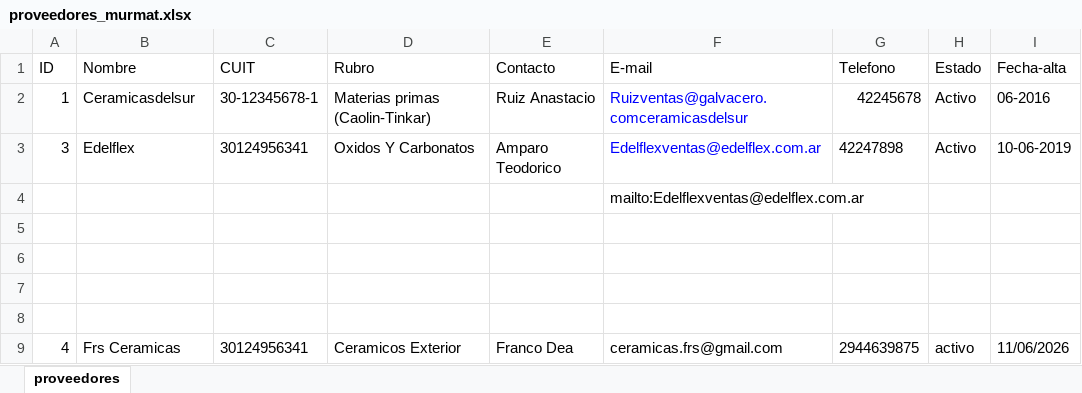
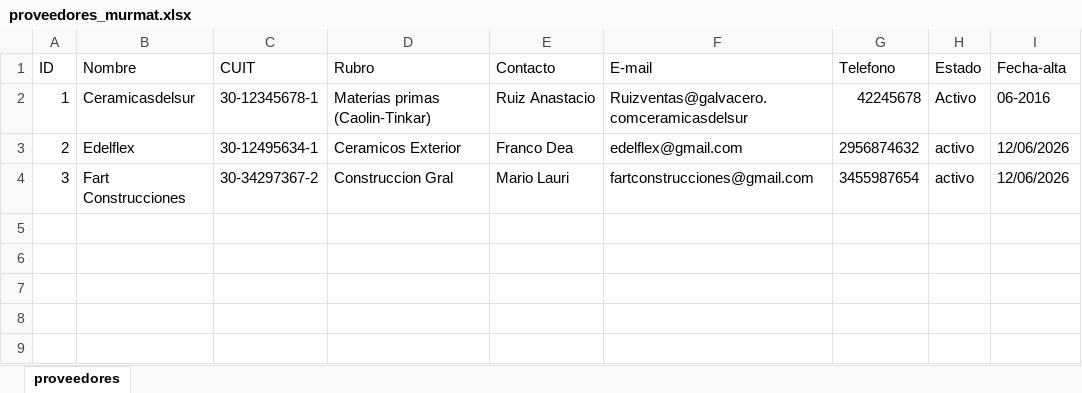
Before and after one commit to MateoPisanoDiFilippo/Trabajo-Practico-Integrador-Organizaci-n-Empresarial.-ChatBot.-UTN, an Excel workbook: proveedores_murmat.xlsx, sheet proveedores, drawn as a sheet; values as stored, in another font and other column widths than the file's, no borders; removed rows and columns are numbered as before the commit, all else as after; the diff names each change by its address in the sheet, - before the commit and + after, or states it on an @@ line.

Commit message:
Mejoras en el código
-Todos los Cuit con iones.
-Los cuit o nombres no se pueden repetir.
- cambio de la palara "salir" por "cancelar" (como en telegram)
-def reordenar id en el excel

```diff
--- a/proveedores_murmat.xlsx (sheet proveedores)
+++ b/proveedores_murmat.xlsx (sheet proveedores)
-F2 text colour: #0000FF
+F2 text colour: black
-row 3: 3 | Edelflex | 30124956341 | Oxidos Y Carbonatos | Amparo Teodorico | Edelflexventas@edelflex.com.ar | 42247898 | Activo | 10-06-2019
-row 4:  |  |  |  |  | mailto:Edelflexventas@edelflex.com.ar
-row 3: (empty)
+row 3: 2 | Edelflex | 30-12495634-1 | Ceramicos Exterior | Franco Dea | edelflex@gmail.com | 2956874632 | activo | 12/06/2026
-row 4: (empty)
+row 4: 3 | Fart Construcciones | 30-34297367-2 | Construccion Gral | Mario Lauri | fartconstrucciones@gmail.com | 3455987654 | activo | 12/06/2026
-row 7: (empty)
-row 8: (empty)
-row 9: 4 | Frs Ceramicas | 30124956341 | Ceramicos Exterior | Franco Dea | ceramicas.frs@gmail.com | 2944639875 | activo | 11/06/2026
```
Also changed, not shown: 1 other file.
